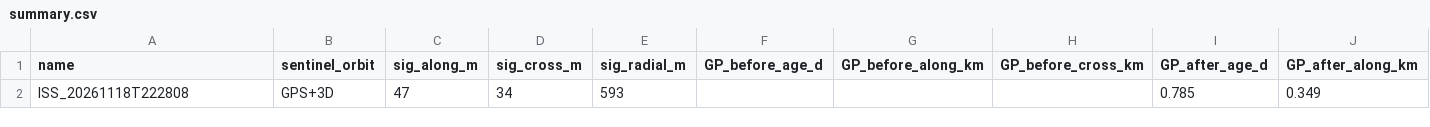
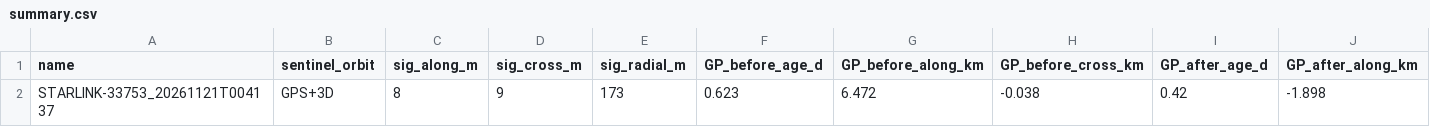
Before and after one commit to hex358/ibserver, a CSV file: experiments/equant-sentinel2/results/orbits/summary.csv, drawn as a sheet; only a part is shown; removed rows and columns are numbered as before the commit, all else as after; rows hold the shown columns only; the diff names each change by its address in the sheet, - before the commit and + after, or states it on an @@ line.

```diff
--- a/experiments/equant-sentinel2/results/orbits/summary.csv
+++ b/experiments/equant-sentinel2/results/orbits/summary.csv
-row 2: ISS_20261118T222808 | GPS+3D | 47 | 34 | 593 |  |  |  | 0.785 | 0.349
+row 2: STARLINK-33753_20261121T004137 | GPS+3D | 8 | 9 | 173 | 0.623 | 6.472 | -0.038 | 0.42 | -1.898
```
Also changed, not shown: 6 other files.
